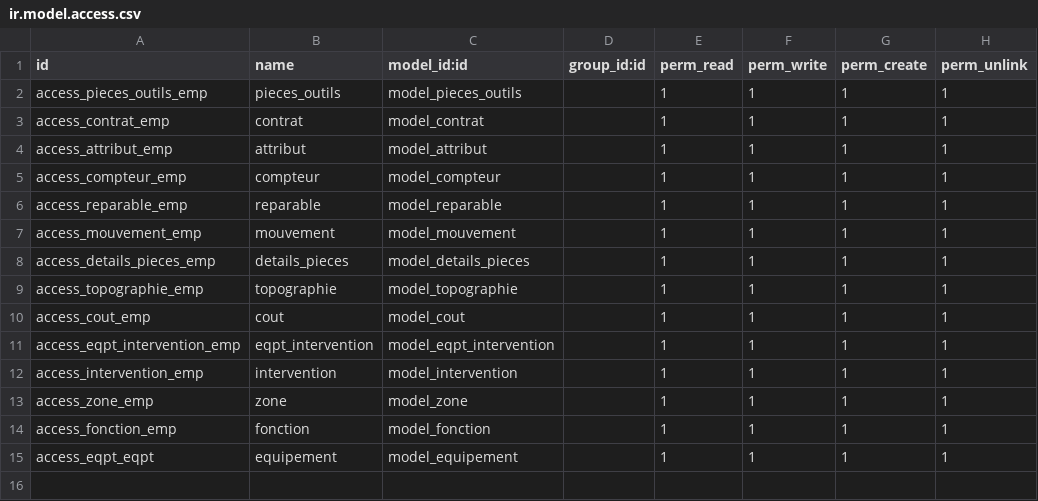
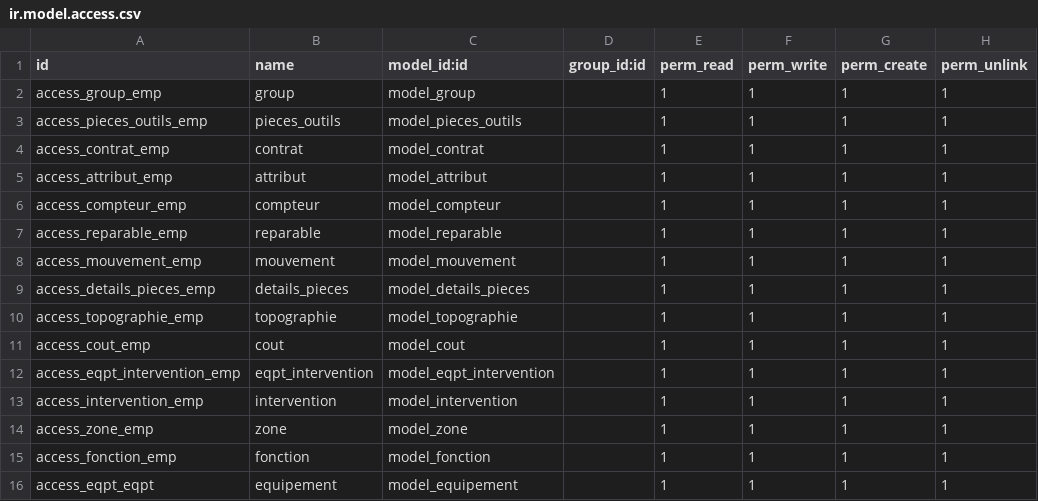
Before and after one commit to amel-harrath/gmao, a CSV file: security/ir.model.access.csv, drawn as a sheet; the diff names each change by its address in the sheet, - before the commit and + after, or states it on an @@ line.

Commit message:
fixed groupe

```diff
--- a/security/ir.model.access.csv
+++ b/security/ir.model.access.csv
+row 2: access_group_emp | group | model_group |  | 1 | 1 | 1 | 1
```
Also changed, not shown: 7 other files.
